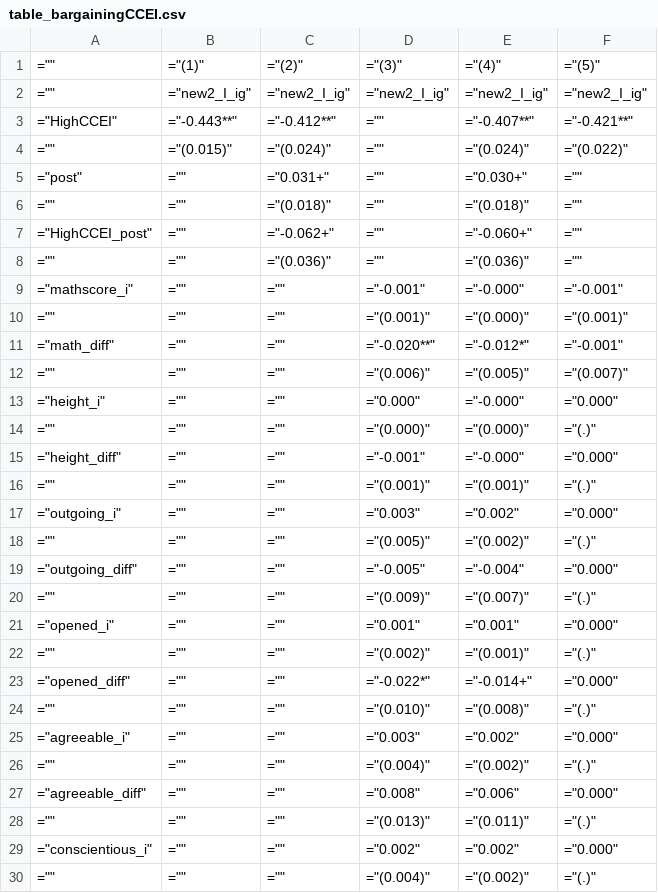
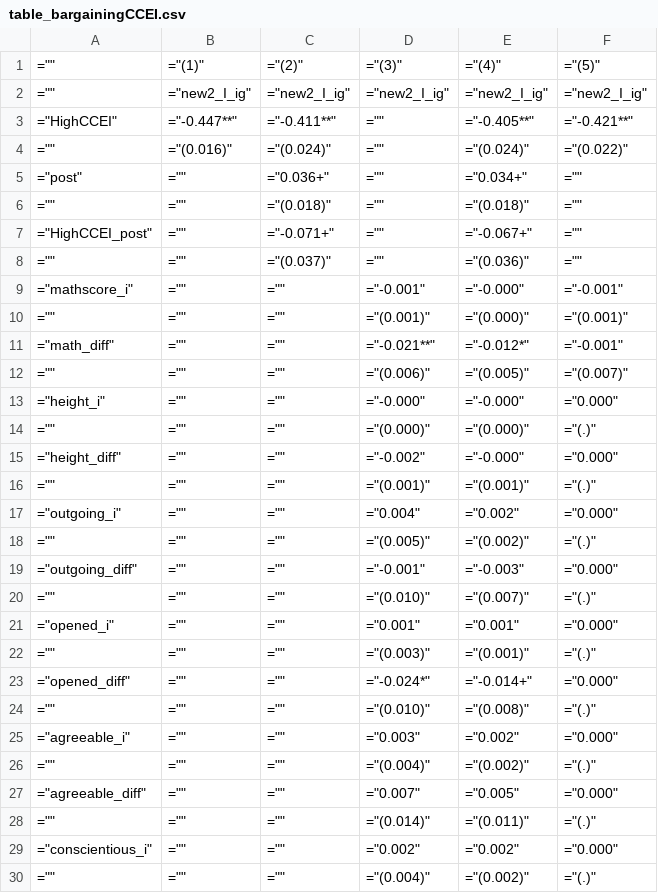
Before and after one commit to minseonp813/RP, a CSV file: RA_Byunghun/results/table_bargainingCCEI.csv, drawn as a sheet; only a part is shown; the diff covers the shown part only.

```diff
--- a/RA_Byunghun/results/table_bargainingCCEI.csv
+++ b/RA_Byunghun/results/table_bargainingCCEI.csv
@@ -2,23 +2,23 @@
 ="",="new2_I_ig",="new2_I_ig",="new2_I_ig",="new2_I_ig",="new2_I_ig"
-="HighCCEI",="-0.443**",="-0.412**",="",="-0.407**",="-0.421**"
-="",="(0.015)",="(0.024)",="",="(0.024)",="(0.022)"
-="post",="",="0.031+",="",="0.030+",=""
+="HighCCEI",="-0.447**",="-0.411**",="",="-0.405**",="-0.421**"
+="",="(0.016)",="(0.024)",="",="(0.024)",="(0.022)"
+="post",="",="0.036+",="",="0.034+",=""
 ="",="",="(0.018)",="",="(0.018)",=""
-="HighCCEI_post",="",="-0.062+",="",="-0.060+",=""
-="",="",="(0.036)",="",="(0.036)",=""
+="HighCCEI_post",="",="-0.071+",="",="-0.067+",=""
+="",="",="(0.037)",="",="(0.036)",=""
 ="mathscore_i",="",="",="-0.001",="-0.000",="-0.001"
 ="",="",="",="(0.001)",="(0.000)",="(0.001)"
-="math_diff",="",="",="-0.020**",="-0.012*",="-0.001"
+="math_diff",="",="",="-0.021**",="-0.012*",="-0.001"
 ="",="",="",="(0.006)",="(0.005)",="(0.007)"
-="height_i",="",="",="0.000",="-0.000",="0.000"
+="height_i",="",="",="-0.000",="-0.000",="0.000"
 ="",="",="",="(0.000)",="(0.000)",="(.)"
-="height_diff",="",="",="-0.001",="-0.000",="0.000"
+="height_diff",="",="",="-0.002",="-0.000",="0.000"
 ="",="",="",="(0.001)",="(0.001)",="(.)"
-="outgoing_i",="",="",="0.003",="0.002",="0.000"
+="outgoing_i",="",="",="0.004",="0.002",="0.000"
 ="",="",="",="(0.005)",="(0.002)",="(.)"
-="outgoing_diff",="",="",="-0.005",="-0.004",="0.000"
-="",="",="",="(0.009)",="(0.007)",="(.)"
+="outgoing_diff",="",="",="-0.001",="-0.003",="0.000"
+="",="",="",="(0.010)",="(0.007)",="(.)"
 ="opened_i",="",="",="0.001",="0.001",="0.000"
-="",="",="",="(0.002)",="(0.001)",="(.)"
-="opened_diff",="",="",="-0.022*",="-0.014+",="0.000"
+="",="",="",="(0.003)",="(0.001)",="(.)"
+="opened_diff",="",="",="-0.024*",="-0.014+",="0.000"
 ="",="",="",="(0.010)",="(0.008)",="(.)"
@@ -26,4 +26,4 @@
 ="",="",="",="(0.004)",="(0.002)",="(.)"
-="agreeable_diff",="",="",="0.008",="0.006",="0.000"
-="",="",="",="(0.013)",="(0.011)",="(.)"
+="agreeable_diff",="",="",="0.007",="0.005",="0.000"
+="",="",="",="(0.014)",="(0.011)",="(.)"
 ="conscientious_i",="",="",="0.002",="0.002",="0.000"
```
Also changed, not shown: 2 added rows, 2 removed rows and 35 edited cells elsewhere in this file, 24 other files.
